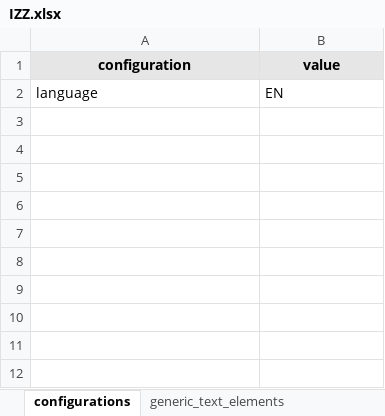
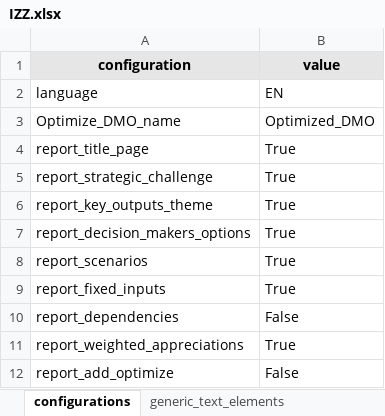
Before and after one commit to responsible-business-decision-making/trbs, an Excel workbook: src/vlinder/data/IZZ/xlsx/IZZ.xlsx, sheet configurations, drawn as a sheet; values as stored, in another font and other column widths than the file's, no borders; the diff names each change by its address in the sheet, - before the commit and + after, or states it on an @@ line.

Commit message:
modified the excells with configs and add NEMO

```diff
--- a/src/vlinder/data/IZZ/xlsx/IZZ.xlsx (sheet configurations)
+++ b/src/vlinder/data/IZZ/xlsx/IZZ.xlsx (sheet configurations)
+row 3: Optimize_DMO_name | Optimized_DMO
+row 4: report_title_page | True
+row 5: report_strategic_challenge | True
+row 6: report_key_outputs_theme | True
+row 7: report_decision_makers_options | True
+row 8: report_scenarios | True
+row 9: report_fixed_inputs | True
+row 10: report_dependencies | False
+row 11: report_weighted_appreciations | True
+row 12: report_add_optimize | False
```
Also changed, not shown: src/vlinder/data/Beerwiser/xlsx/Beerwiser.xlsx, src/vlinder/data/DSM/xlsx/DSM.xlsx, 12 other files.
